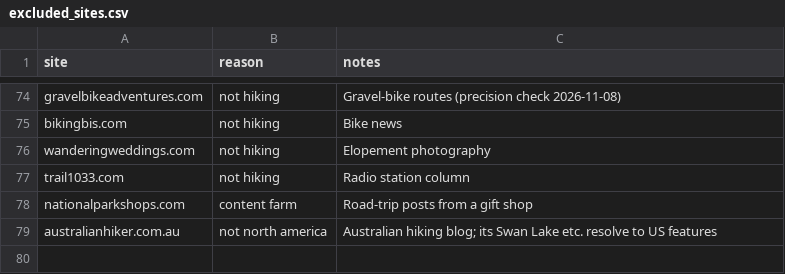
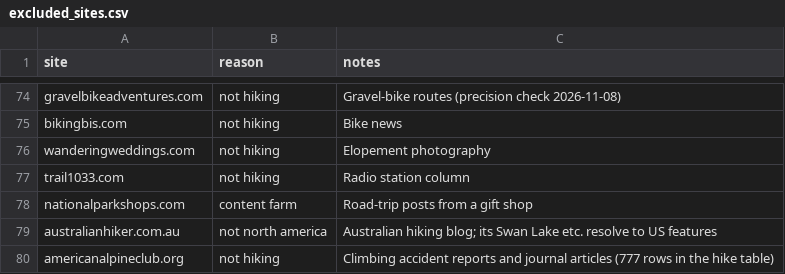
Before and after one commit to hikeratlas/cc-crawler, a CSV file: data/excluded_sites.csv, drawn as a sheet; only a part is shown, gaps mark what is left out; the diff names each change by its address in the sheet, - before the commit and + after, or states it on an @@ line.

```diff
--- a/data/excluded_sites.csv
+++ b/data/excluded_sites.csv
+row 80: americanalpineclub.org | not hiking | Climbing accident reports and journal articles (777 rows in the hike table)
```
Also changed, not shown: 1 other file.
